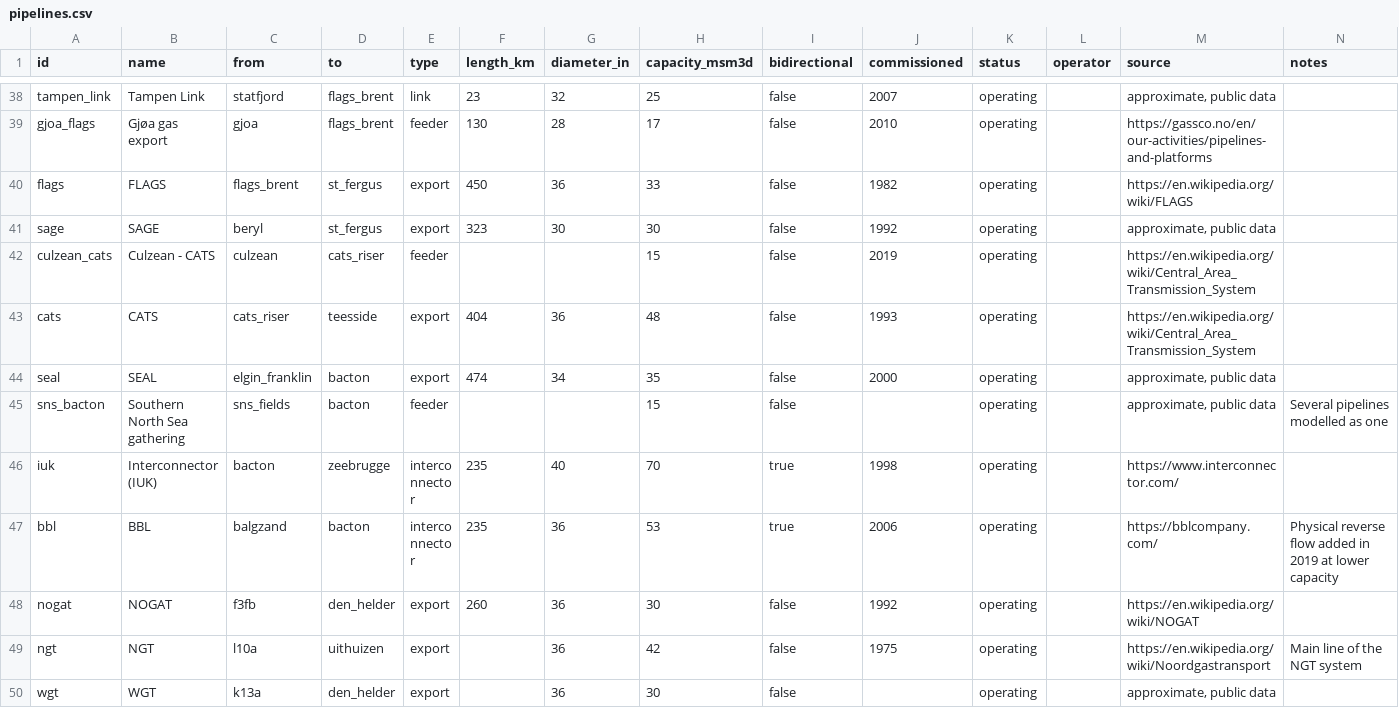
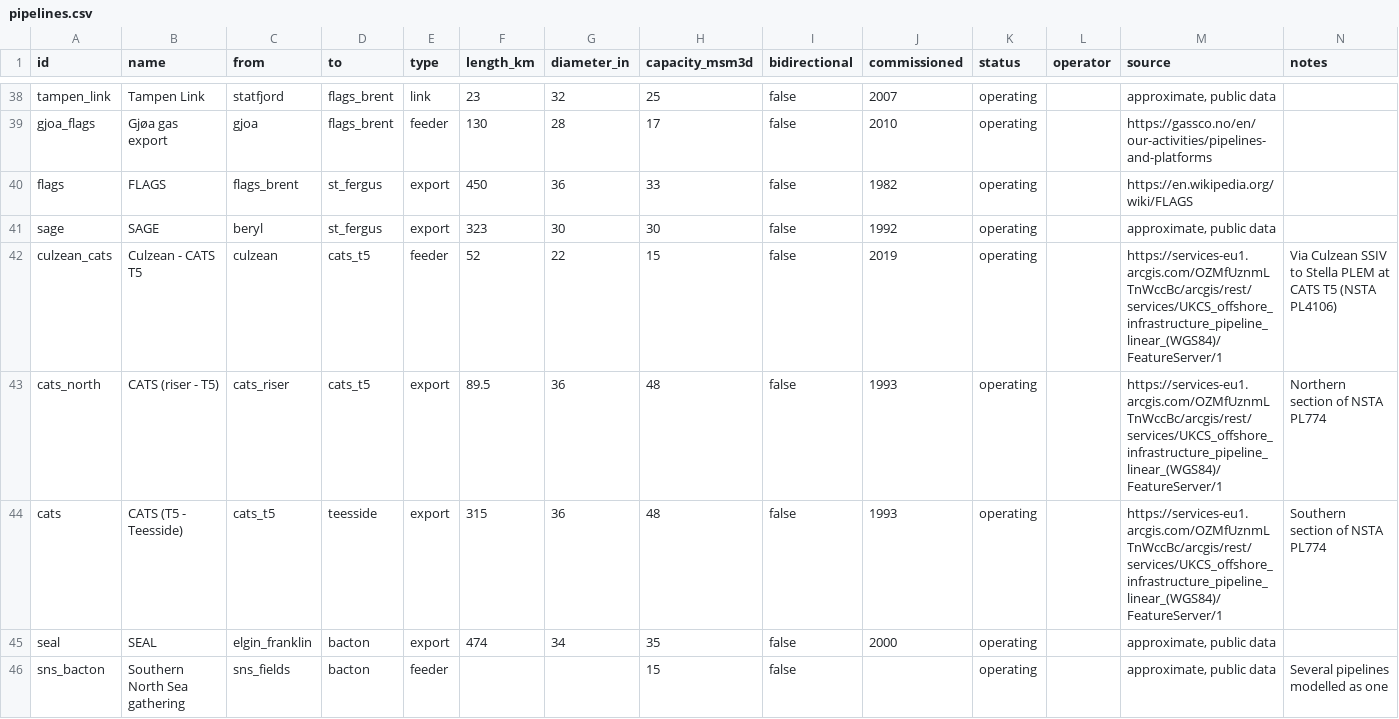
Before and after one commit to Rayha33/nora-network, a CSV file: data/pipelines.csv, drawn as a sheet; only a part is shown, gaps mark what is left out; the shorter side is filled out with more unchanged rows.

Commit message:
fix: align pipeline routes and peak bands (#105)
- Add official NSTA and EMODnet geometry for UK, Dutch and Danish pipelines

- Route Culzean through the real CATS T5 junction

- Keep moving peak bands on every routed pipeline vertex

Co-authored-by: Hermes Agent <hermes@local>

```diff
--- a/data/pipelines.csv
+++ b/data/pipelines.csv
@@ -41,4 +41,5 @@ flags,FLAGS,flags_brent,st_fergus,export,450,36,33,false,1982,operating,,https:/
 sage,SAGE,beryl,st_fergus,export,323,30,30,false,1992,operating,,"approximate, public data",
-culzean_cats,Culzean - CATS,culzean,cats_riser,feeder,,,15,false,2019,operating,,https://en.wikipedia.org/wiki/Central_Area_Transmission_System,
-cats,CATS,cats_riser,teesside,export,404,36,48,false,1993,operating,,https://en.wikipedia.org/wiki/Central_Area_Transmission_System,
+culzean_cats,Culzean - CATS T5,culzean,cats_t5,feeder,52,22,15,false,2019,operating,,https://services-eu1.arcgis.com/OZMfUznmLTnWccBc/arcgis/rest/services/UKCS_offshore_infrastructure_pipeline_linear_(WGS84)/FeatureServer/1,Via Culzean SSIV to Stella PLEM at CATS T5 (NSTA PL4106)
+cats_north,CATS (riser - T5),cats_riser,cats_t5,export,89.5,36,48,false,1993,operating,,https://services-eu1.arcgis.com/OZMfUznmLTnWccBc/arcgis/rest/services/UKCS_offshore_infrastructure_pipeline_linear_(WGS84)/FeatureServer/1,Northern section of NSTA PL774
+cats,CATS (T5 - Teesside),cats_t5,teesside,export,315,36,48,false,1993,operating,,https://services-eu1.arcgis.com/OZMfUznmLTnWccBc/arcgis/rest/services/UKCS_offshore_infrastructure_pipeline_linear_(WGS84)/FeatureServer/1,Southern section of NSTA PL774
 seal,SEAL,elgin_franklin,bacton,export,474,34,35,false,2000,operating,,"approximate, public data",
```
Also changed, not shown: data/nodes.csv, 11 other files.
